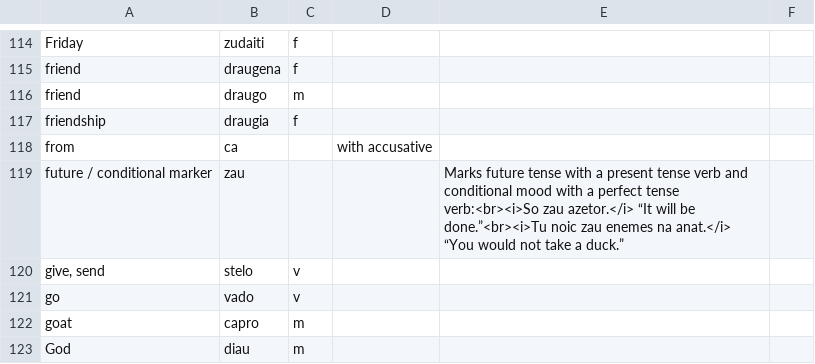
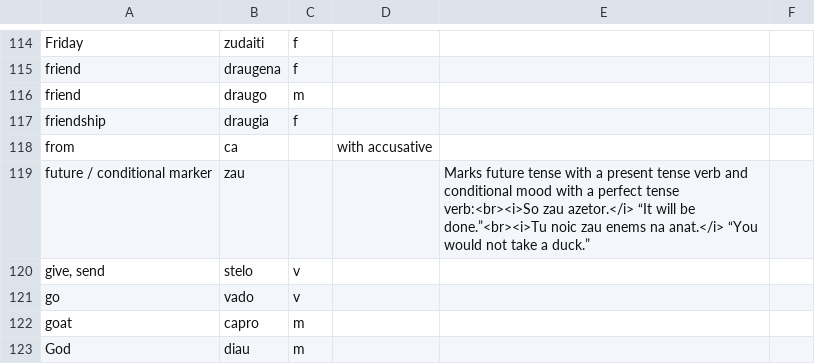
Before and after one commit to baphometenreal/balls.skin, a CSV file: LoT/dictionary/loremese/words.csv, drawn as a sheet; only a part is shown, gaps mark what is left out.

Commit message:
Update words.csv

```diff
--- a/LoT/dictionary/loremese/words.csv
+++ b/LoT/dictionary/loremese/words.csv
@@ -118,3 +118,3 @@ friendship;draugia;f;;
 from;ca;;with accusative;
-future / conditional marker;zau;;;Marks future tense with a present tense verb and  conditional mood with a perfect tense verb:<br><i>So zau azetor.</i> “It will be done.”<br><i>Tu noic zau enemes na anat.</i> “You would not take a duck.”
+future / conditional marker;zau;;;Marks future tense with a present tense verb and  conditional mood with a perfect tense verb:<br><i>So zau azetor.</i> “It will be done.”<br><i>Tu noic zau enems na anat.</i> “You would not take a duck.”
 give, send;stelo;v;;
```
